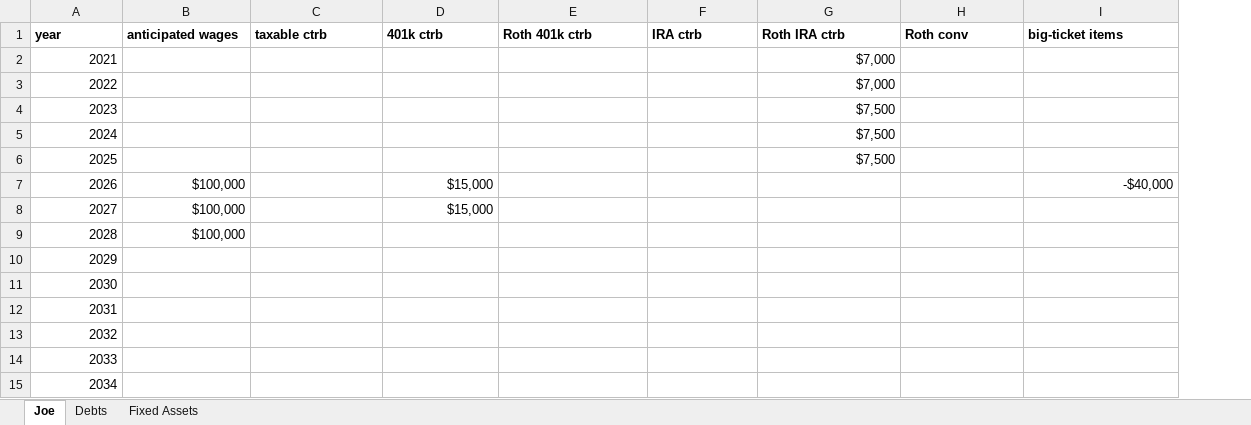
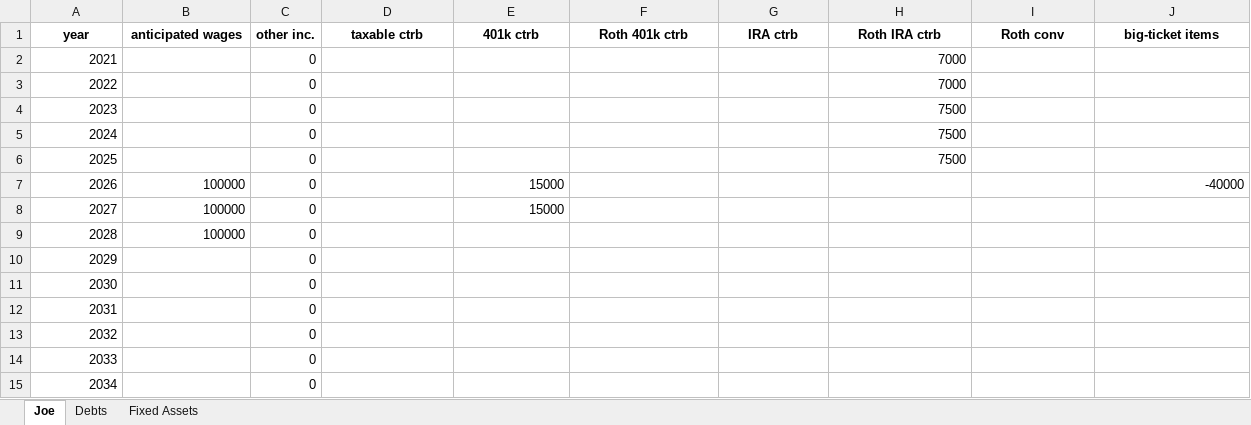
Before and after one commit to mdlacasse/Owl, an Excel workbook: examples/HFP_joe.xlsx, sheet Joe, drawn as a sheet; only a part is shown; values as stored, in another font and other column widths than the file's, no borders; addresses are those after the commit; the diff names each change by its address in the sheet, - before the commit and + after, or states it on an @@ line.

```diff
--- a/examples/HFP_joe.xlsx (sheet Joe)
+++ b/examples/HFP_joe.xlsx (sheet Joe)
+column C (other inc.), rows 2-15: all 0
-A1:B1 alignment: left
+A1:B1 alignment: center
-D1:J1 alignment: left
+D1:J1 alignment: center
-H2:H3 (Roth IRA ctrb): $7,000
+H2:H3 (Roth IRA ctrb): 7000
-H4:H6 (Roth IRA ctrb): $7,500
+H4:H6 (Roth IRA ctrb): 7500
-B7:B9 (anticipated wages): $100,000
+B7:B9 (anticipated wages): 100000
-E7:E8 (401k ctrb): $15,000
+E7:E8 (401k ctrb): 15000
-J7 (big-ticket items): -$40,000
+J7 (big-ticket items): -40000
```
Also changed, not shown: sheet Fixed Assets, sheet Debts, examples/HFP_alex+jamie.xlsx, examples/HFP_jack+jill.xlsx, 13 other files.
